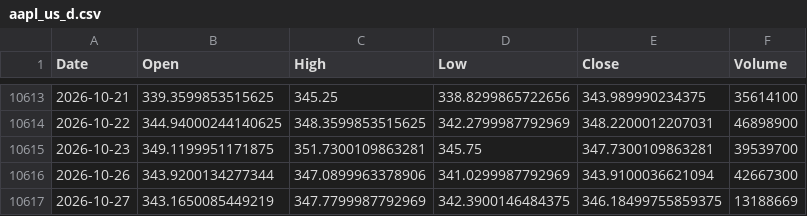
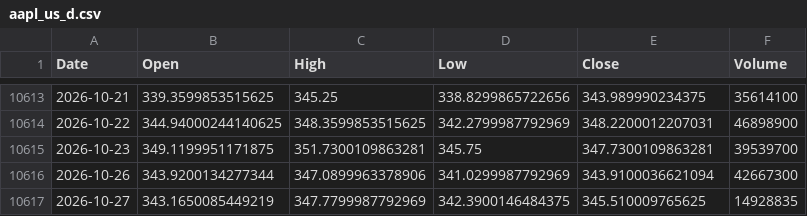
Before and after one commit to jayrpipaliya/projectrotato, a CSV file: raw_csv/aapl_us_d.csv, drawn as a sheet; only a part is shown, gaps mark what is left out.

```diff
--- a/raw_csv/aapl_us_d.csv
+++ b/raw_csv/aapl_us_d.csv
@@ -10616,2 +10616,2 @@ Date,Open,High,Low,Close,Volume
 2026-10-26,343.9200134277344,347.0899963378906,341.0299987792969,343.9100036621094,42667300
-2026-10-27,343.1650085449219,347.7799987792969,342.3900146484375,346.18499755859375,13188669
+2026-10-27,343.1650085449219,347.7799987792969,342.3900146484375,345.510009765625,14928835
```
Also changed, not shown: processed_data/spy_rsp.csv, raw_csv/qqq_us_d.csv, 29 other files.
